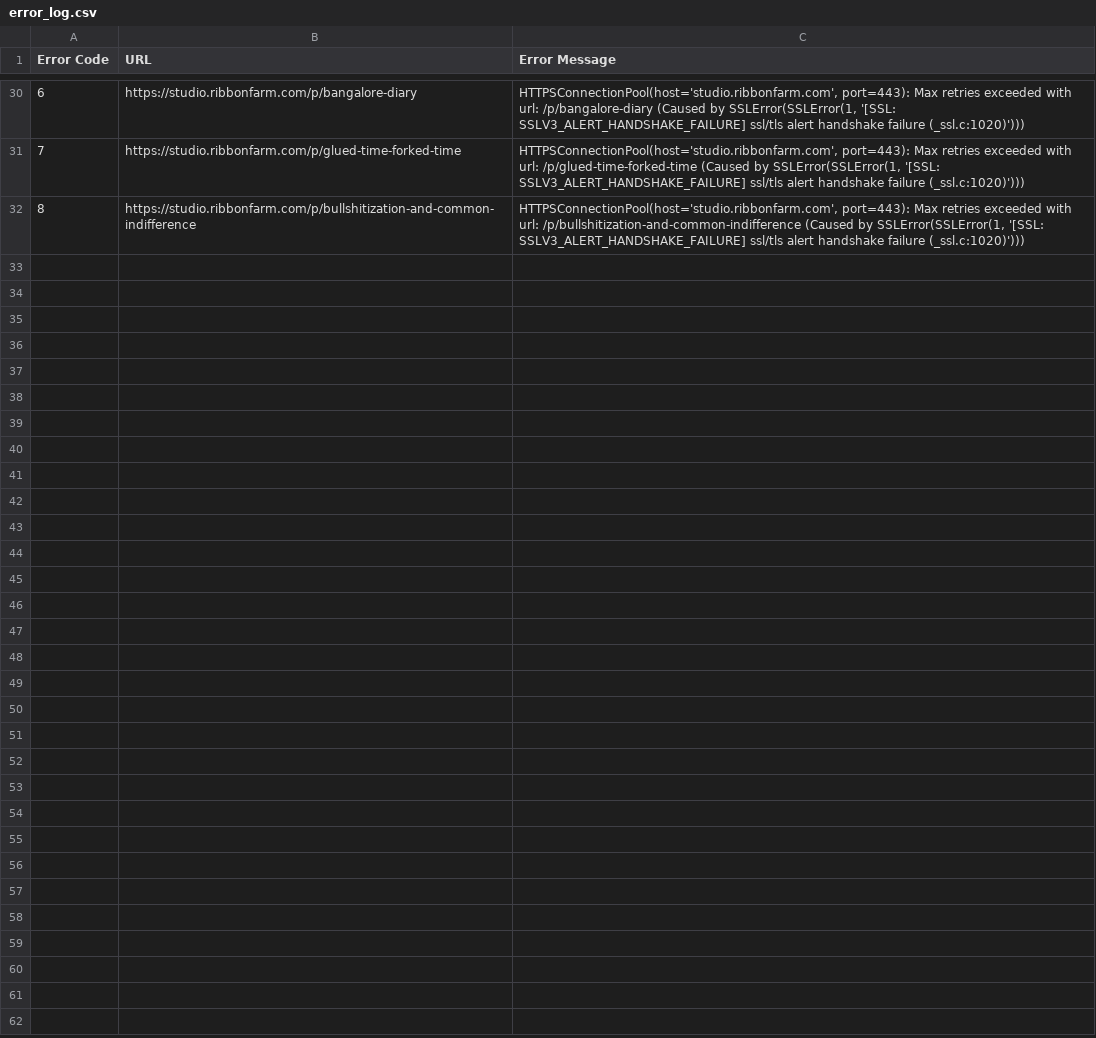
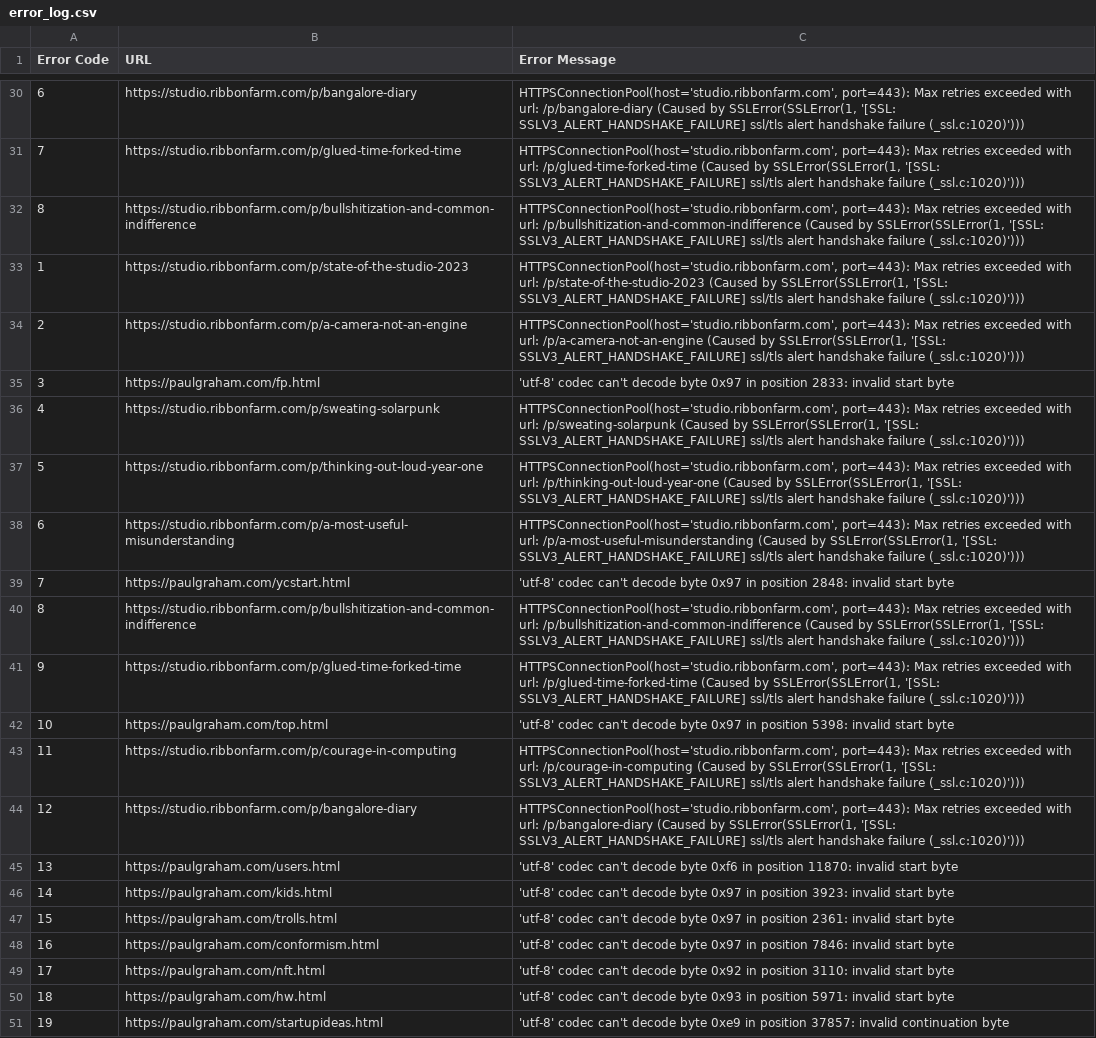
Before and after one commit to aleenavigoda/search_embeddings, a CSV file: error_log.csv, drawn as a sheet; only a part is shown, gaps mark what is left out; the diff covers the shown part only.

```diff
--- a/error_log.csv
+++ b/error_log.csv
@@ -32 +32,20 @@ Error Code,URL,Error Message
 8,https://studio.ribbonfarm.com/p/bullshitization-and-common-indifference,"HTTPSConnectionPool(host='studio.ribbonfarm.com', port=443): Max retries exceeded with url: /p/bullshitization-and-common-indifference (Caused by SSLError(SSLError(1, '[SSL: SSLV3_ALERT_HANDSHAKE_FAILURE] ssl/tls alert handshake failure (_ssl.c:1020)')))"
+1,https://studio.ribbonfarm.com/p/state-of-the-studio-2023,"HTTPSConnectionPool(host='studio.ribbonfarm.com', port=443): Max retries exceeded with url: /p/state-of-the-studio-2023 (Caused by SSLError(SSLError(1, '[SSL: SSLV3_ALERT_HANDSHAKE_FAILURE] ssl/tls alert handshake failure (_ssl.c:1020)')))"
+2,https://studio.ribbonfarm.com/p/a-camera-not-an-engine,"HTTPSConnectionPool(host='studio.ribbonfarm.com', port=443): Max retries exceeded with url: /p/a-camera-not-an-engine (Caused by SSLError(SSLError(1, '[SSL: SSLV3_ALERT_HANDSHAKE_FAILURE] ssl/tls alert handshake failure (_ssl.c:1020)')))"
+3,https://paulgraham.com/fp.html,'utf-8' codec can't decode byte 0x97 in position 2833: invalid start byte
+4,https://studio.ribbonfarm.com/p/sweating-solarpunk,"HTTPSConnectionPool(host='studio.ribbonfarm.com', port=443): Max retries exceeded with url: /p/sweating-solarpunk (Caused by SSLError(SSLError(1, '[SSL: SSLV3_ALERT_HANDSHAKE_FAILURE] ssl/tls alert handshake failure (_ssl.c:1020)')))"
+5,https://studio.ribbonfarm.com/p/thinking-out-loud-year-one,"HTTPSConnectionPool(host='studio.ribbonfarm.com', port=443): Max retries exceeded with url: /p/thinking-out-loud-year-one (Caused by SSLError(SSLError(1, '[SSL: SSLV3_ALERT_HANDSHAKE_FAILURE] ssl/tls alert handshake failure (_ssl.c:1020)')))"
+6,https://studio.ribbonfarm.com/p/a-most-useful-misunderstanding,"HTTPSConnectionPool(host='studio.ribbonfarm.com', port=443): Max retries exceeded with url: /p/a-most-useful-misunderstanding (Caused by SSLError(SSLError(1, '[SSL: SSLV3_ALERT_HANDSHAKE_FAILURE] ssl/tls alert handshake failure (_ssl.c:1020)')))"
+7,https://paulgraham.com/ycstart.html,'utf-8' codec can't decode byte 0x97 in position 2848: invalid start byte
+8,https://studio.ribbonfarm.com/p/bullshitization-and-common-indifference,"HTTPSConnectionPool(host='studio.ribbonfarm.com', port=443): Max retries exceeded with url: /p/bullshitization-and-common-indifference (Caused by SSLError(SSLError(1, '[SSL: SSLV3_ALERT_HANDSHAKE_FAILURE] ssl/tls alert handshake failure (_ssl.c:1020)')))"
+9,https://studio.ribbonfarm.com/p/glued-time-forked-time,"HTTPSConnectionPool(host='studio.ribbonfarm.com', port=443): Max retries exceeded with url: /p/glued-time-forked-time (Caused by SSLError(SSLError(1, '[SSL: SSLV3_ALERT_HANDSHAKE_FAILURE] ssl/tls alert handshake failure (_ssl.c:1020)')))"
+10,https://paulgraham.com/top.html,'utf-8' codec can't decode byte 0x97 in position 5398: invalid start byte
+11,https://studio.ribbonfarm.com/p/courage-in-computing,"HTTPSConnectionPool(host='studio.ribbonfarm.com', port=443): Max retries exceeded with url: /p/courage-in-computing (Caused by SSLError(SSLError(1, '[SSL: SSLV3_ALERT_HANDSHAKE_FAILURE] ssl/tls alert handshake failure (_ssl.c:1020)')))"
+12,https://studio.ribbonfarm.com/p/bangalore-diary,"HTTPSConnectionPool(host='studio.ribbonfarm.com', port=443): Max retries exceeded with url: /p/bangalore-diary (Caused by SSLError(SSLError(1, '[SSL: SSLV3_ALERT_HANDSHAKE_FAILURE] ssl/tls alert handshake failure (_ssl.c:1020)')))"
+13,https://paulgraham.com/users.html,'utf-8' codec can't decode byte 0xf6 in position 11870: invalid start byte
+14,https://paulgraham.com/kids.html,'utf-8' codec can't decode byte 0x97 in position 3923: invalid start byte
+15,https://paulgraham.com/trolls.html,'utf-8' codec can't decode byte 0x97 in position 2361: invalid start byte
+16,https://paulgraham.com/conformism.html,'utf-8' codec can't decode byte 0x97 in position 7846: invalid start byte
+17,https://paulgraham.com/nft.html,'utf-8' codec can't decode byte 0x92 in position 3110: invalid start byte
+18,https://paulgraham.com/hw.html,'utf-8' codec can't decode byte 0x93 in position 5971: invalid start byte
+19,https://paulgraham.com/startupideas.html,'utf-8' codec can't decode byte 0xe9 in position 37857: invalid continuation byte
```
Also changed, not shown: 12 added rows elsewhere in this file, success_log.csv, 1 other file.
